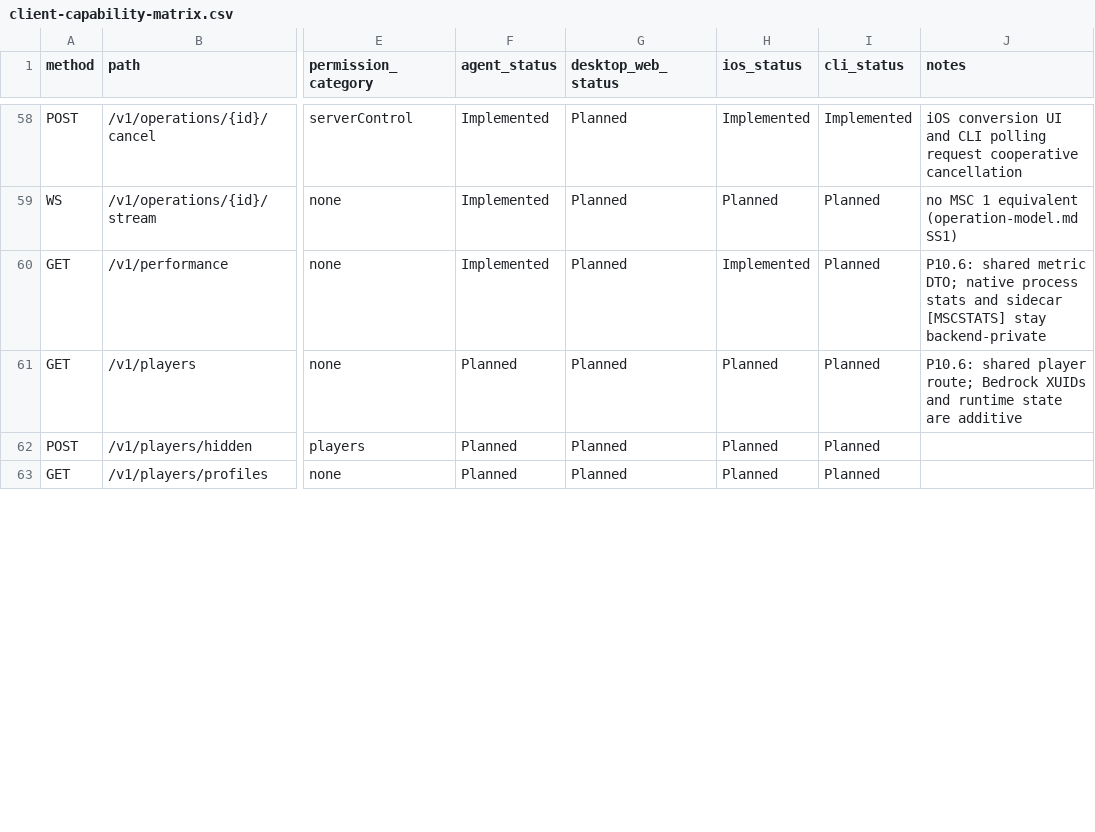
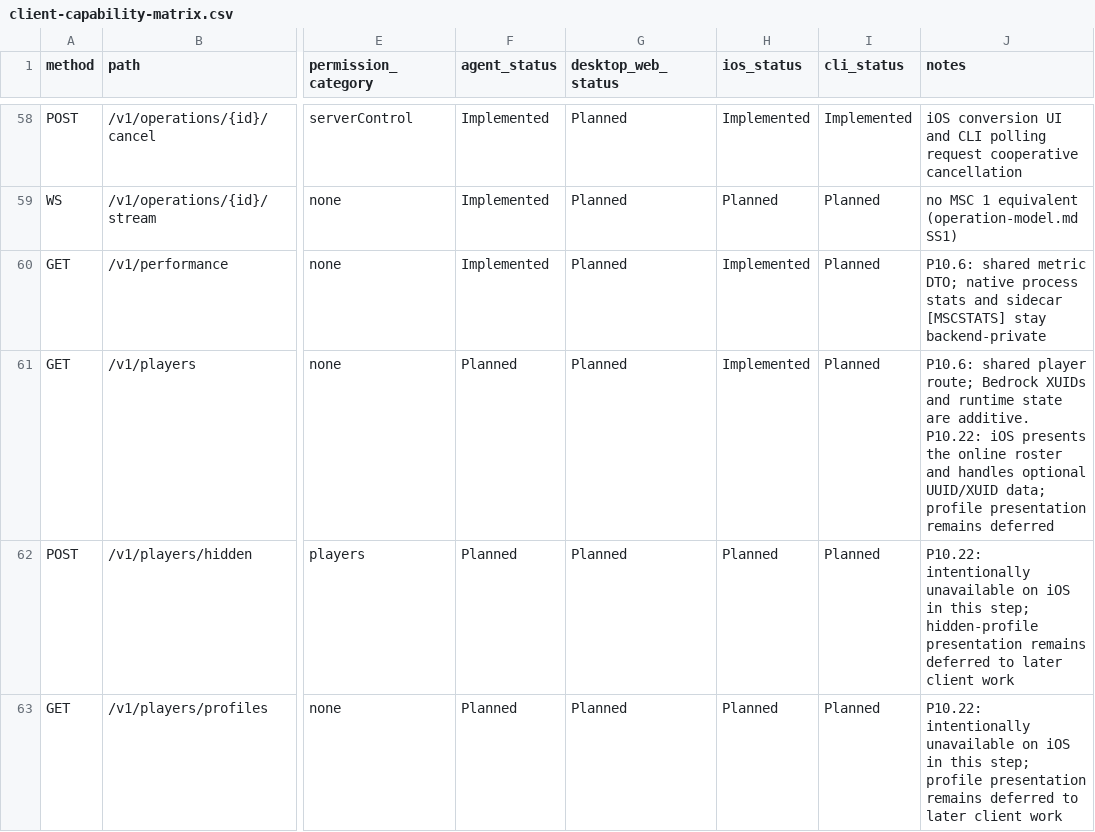
Before and after one commit to ctemple9/msc2, a CSV file: docs/msc2/client-capability-matrix.csv, drawn as a sheet; only a part is shown, gaps mark what is left out; the diff covers the shown part only; the diff names each change by its address in the sheet, - before the commit and + after, or states it on an @@ line.

```diff
--- a/docs/msc2/client-capability-matrix.csv
+++ b/docs/msc2/client-capability-matrix.csv
-H61 (ios_status): Planned
+H61 (ios_status): Implemented
-J61 (notes): …state are additive
+J61 (notes): …state are additive. P10.22: iOS presents the online roster and handles optional UUID/XUID data; profile presentation remains deferred
-J62 (notes): (empty)
+J62 (notes): P10.22: intentionally unavailable on iOS in this step; hidden-profile presentation remains deferred to later client work
-J63 (notes): (empty)
+J63 (notes): P10.22: intentionally unavailable on iOS in this step; profile presentation remains deferred to later client work
```
Also changed, not shown: 10 edited cells elsewhere in this file, 11 other files.
